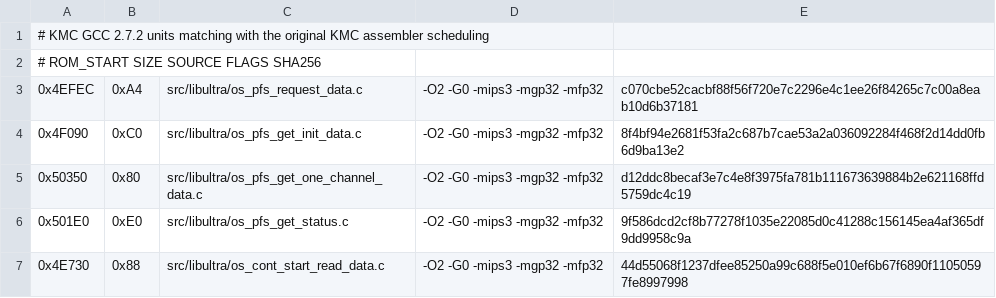
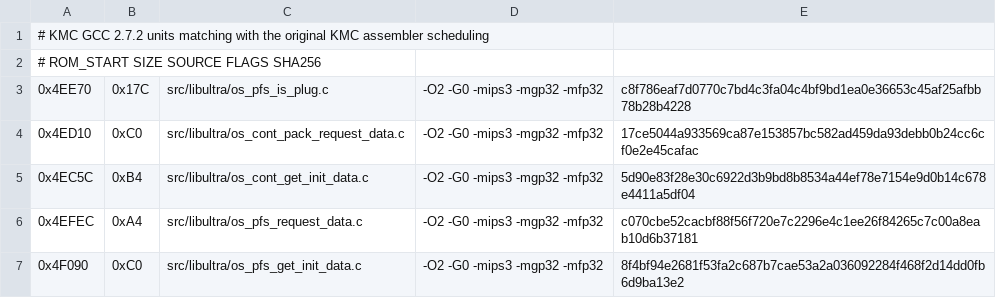
Before and after one commit to TheGh0stShip/Rugrats-Scavenger-Hunt, a TSV file: config/us/matching_kmc_as_units.tsv, drawn as a sheet; only a part is shown; the shorter side is filled out with more unchanged rows.

Commit message:
Match controller initialization routines

```diff
--- a/config/us/matching_kmc_as_units.tsv
+++ b/config/us/matching_kmc_as_units.tsv
@@ -2,2 +2,5 @@
 # ROM_START SIZE SOURCE FLAGS SHA256
+0x4EE70	0x17C	src/libultra/os_pfs_is_plug.c	-O2 -G0 -mips3 -mgp32 -mfp32	c8f786eaf7d0770c7bd4c3fa04c4bf9bd1ea0e36653c45af25afbb78b28b4228
+0x4ED10	0xC0	src/libultra/os_cont_pack_request_data.c	-O2 -G0 -mips3 -mgp32 -mfp32	17ce5044a933569ca87e153857bc582ad459da93debb0b24cc6cf0e2e45cafac
+0x4EC5C	0xB4	src/libultra/os_cont_get_init_data.c	-O2 -G0 -mips3 -mgp32 -mfp32	5d90e83f28e30c6922d3b9bd8b8534a44ef78e7154e9d0b14c678e4411a5df04
 0x4EFEC	0xA4	src/libultra/os_pfs_request_data.c	-O2 -G0 -mips3 -mgp32 -mfp32	c070cbe52cacbf88f56f720e7c2296e4c1ee26f84265c7c00a8eab10d6b37181
```
Also changed, not shown: 6 other files.
